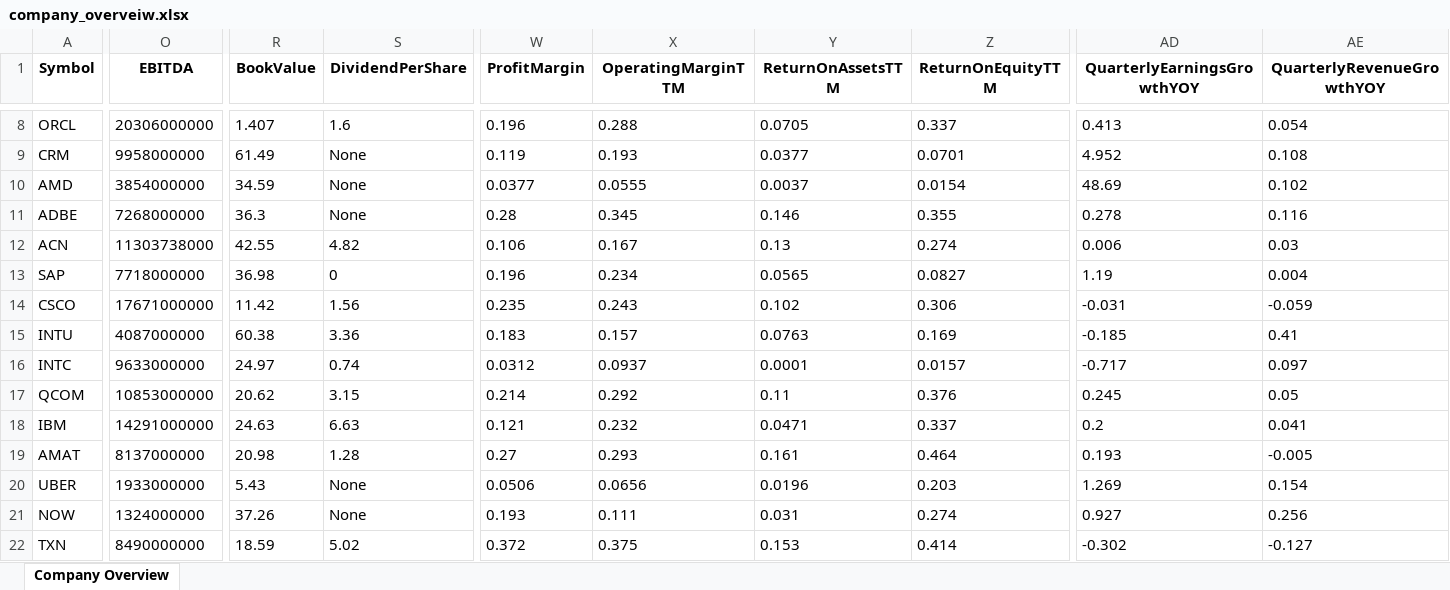
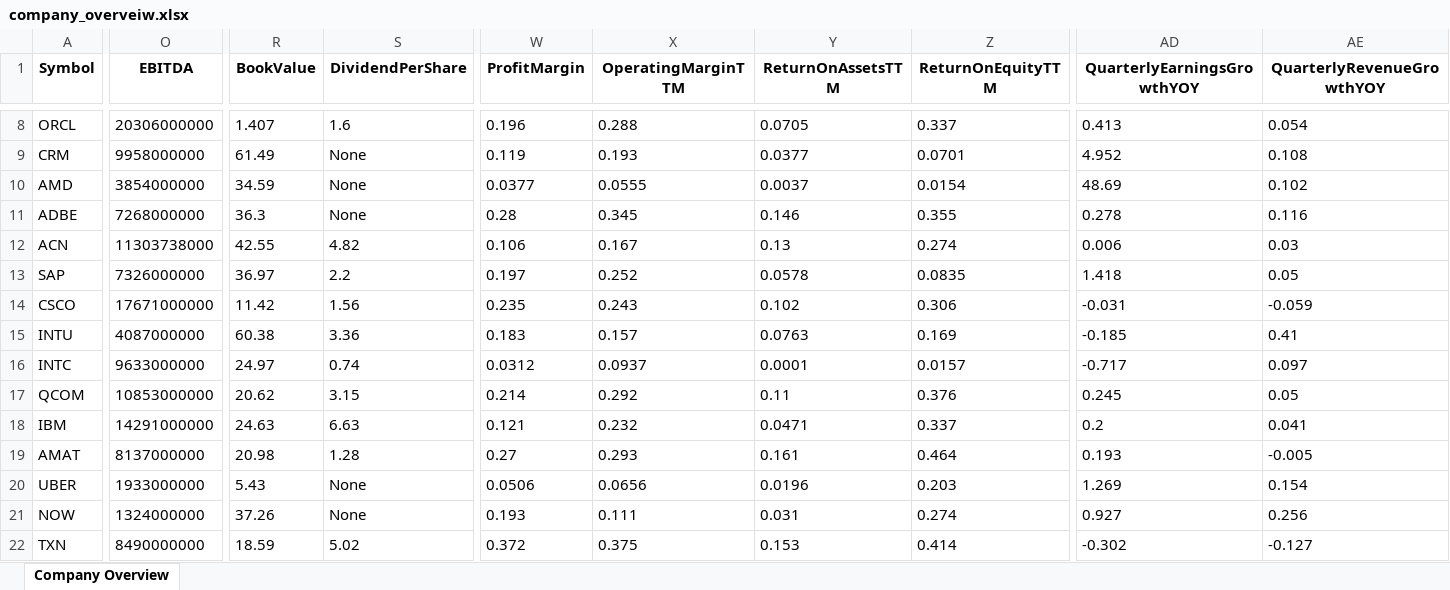
Before and after one commit to QueenofParts/Project2-Room2, an Excel workbook: resources/company_overveiw.xlsx, sheet Company Overview, drawn as a sheet; only a part is shown, gaps mark what is left out; values as stored, in another font and other column widths than the file's, no borders; the diff covers the shown part only; the diff names each change by its address in the sheet, - before the commit and + after, or states it on an @@ line.

```diff
--- a/resources/company_overveiw.xlsx (sheet Company Overview)
+++ b/resources/company_overveiw.xlsx (sheet Company Overview)
-O13 (EBITDA): 7718000000
+O13 (EBITDA): 7326000000
-R13 (BookValue): 36.98
+R13 (BookValue): 36.97
-S13 (DividendPerShare): 0
+S13 (DividendPerShare): 2.2
-W13 (ProfitMargin): 0.196
+W13 (ProfitMargin): 0.197
-X13 (OperatingMarginTTM): 0.234
+X13 (OperatingMarginTTM): 0.252
-Y13 (ReturnOnAssetsTTM): 0.0565
+Y13 (ReturnOnAssetsTTM): 0.0578
-Z13 (ReturnOnEquityTTM): 0.0827
+Z13 (ReturnOnEquityTTM): 0.0835
-AD13 (QuarterlyEarningsGrowthYOY): 1.19
+AD13 (QuarterlyEarningsGrowthYOY): 1.418
-AE13 (QuarterlyRevenueGrowthYOY): 0.004
+AE13 (QuarterlyRevenueGrowthYOY): 0.05
```
Also changed, not shown: 120 edited cells elsewhere in this sheet, resources/stocks_etfs/FSLR.xlsx, resources/stocks_etfs/GLOB.xlsx, 40 other files.
